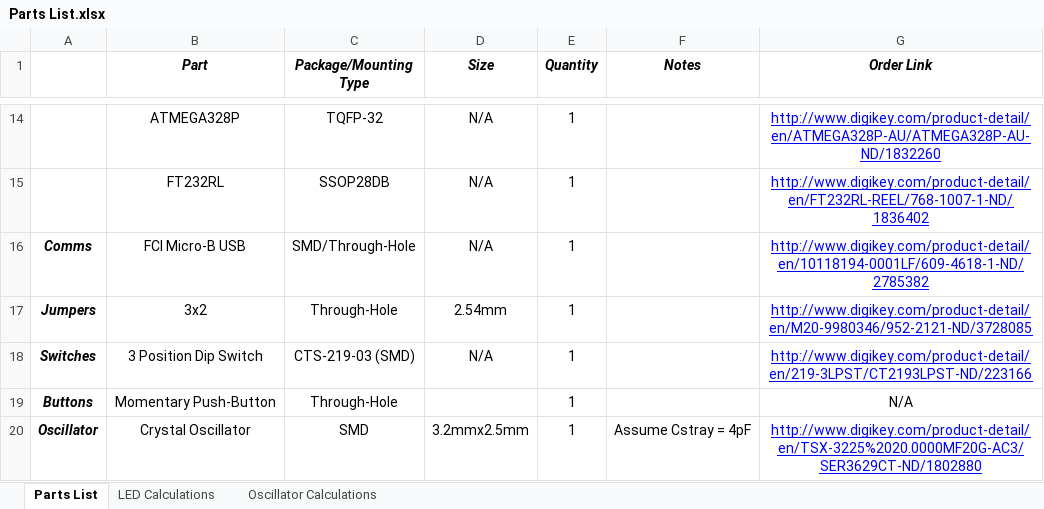
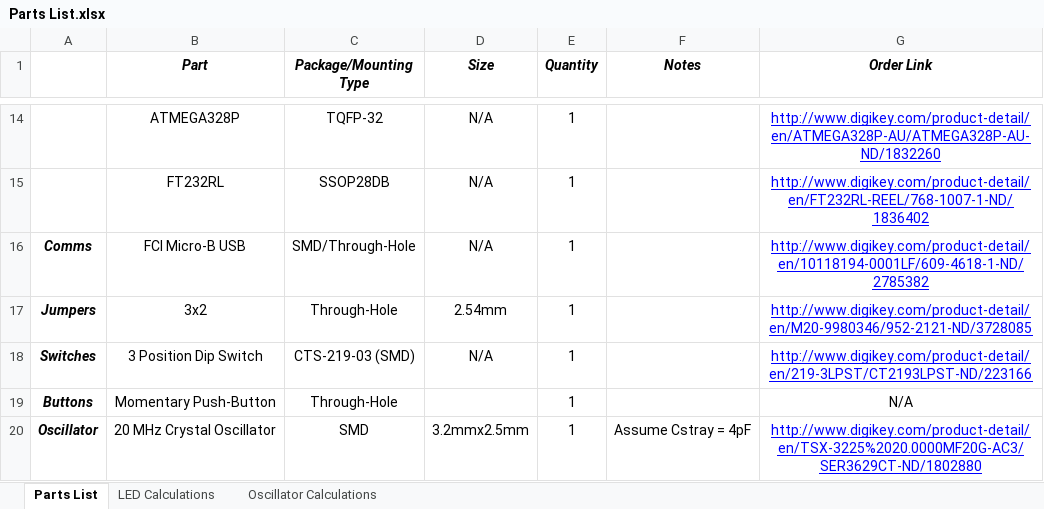
Before and after one commit to TimothyThompkins/InteractiveGame, an Excel workbook: Parts List.xlsx, sheet Parts List, drawn as a sheet; only a part is shown, gaps mark what is left out; values as stored, in another font and other column widths than the file's, no borders; the diff names each change by its address in the sheet, - before the commit and + after, or states it on an @@ line.

Commit message:
Going Home

```diff
--- a/Parts List.xlsx (sheet Parts List)
+++ b/Parts List.xlsx (sheet Parts List)
-B20 (Part): Crystal Oscillator
+B20 (Part): 20 MHz Crystal Oscillator
```
